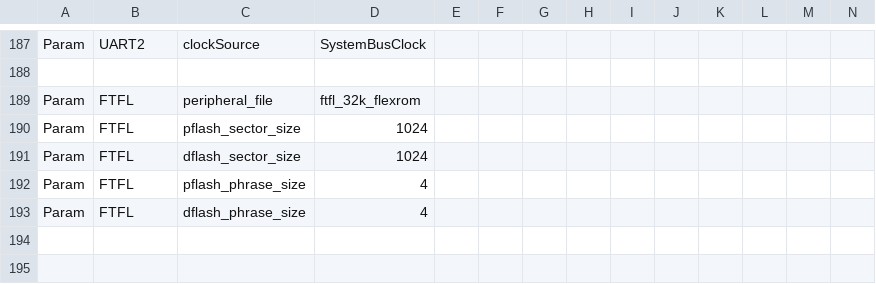
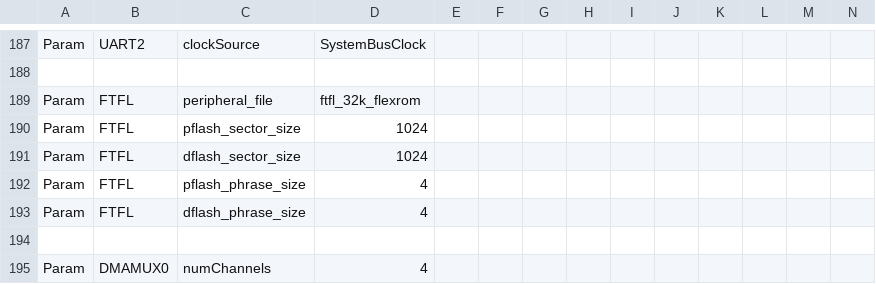
Before and after one commit to podonoghue/usbdm-eclipse-plugins, a CSV file: net.sourceforge.usbdm.deviceEditor/data/MK20D5.csv, drawn as a sheet; only a part is shown, gaps mark what is left out; rows hold the shown columns only; the diff names each change by its address in the sheet, - before the commit and + after, or states it on an @@ line.

Commit message:
V4.12.1.190 - Added DMAMUX, namespace related

```diff
--- a/net.sourceforge.usbdm.deviceEditor/data/MK20D5.csv
+++ b/net.sourceforge.usbdm.deviceEditor/data/MK20D5.csv
+row 194: (empty)
+row 195: Param | DMAMUX0 | numChannels | 4
```
Also changed, not shown: 17 other files.
